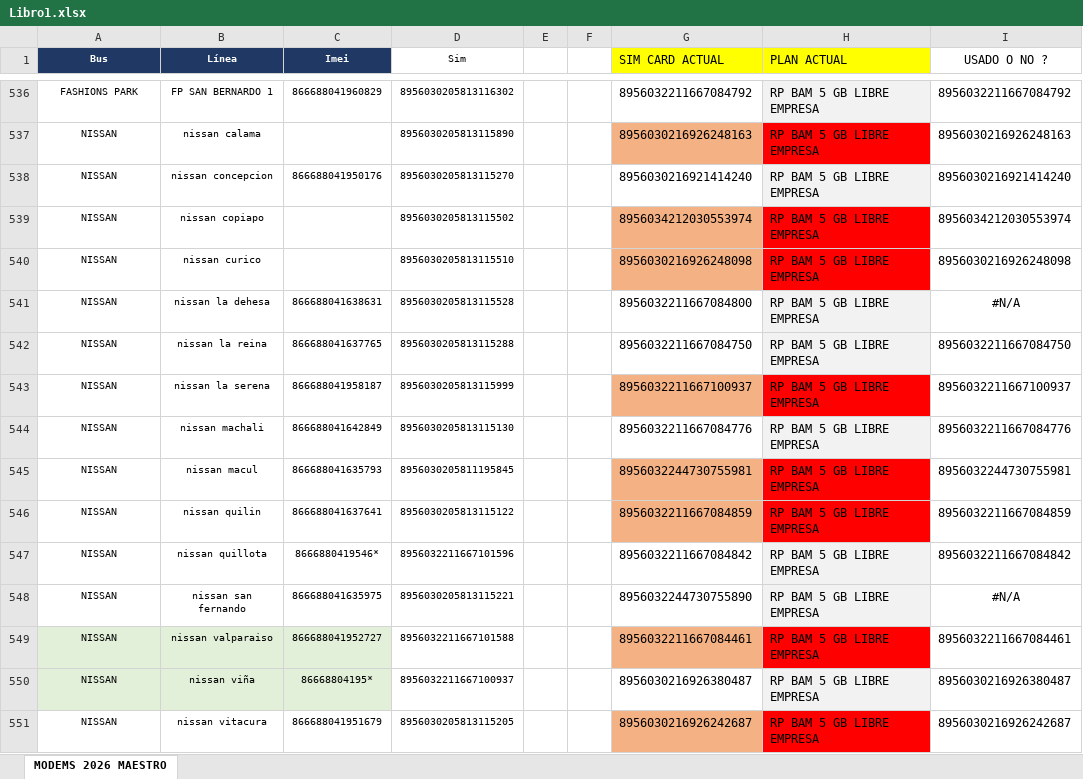
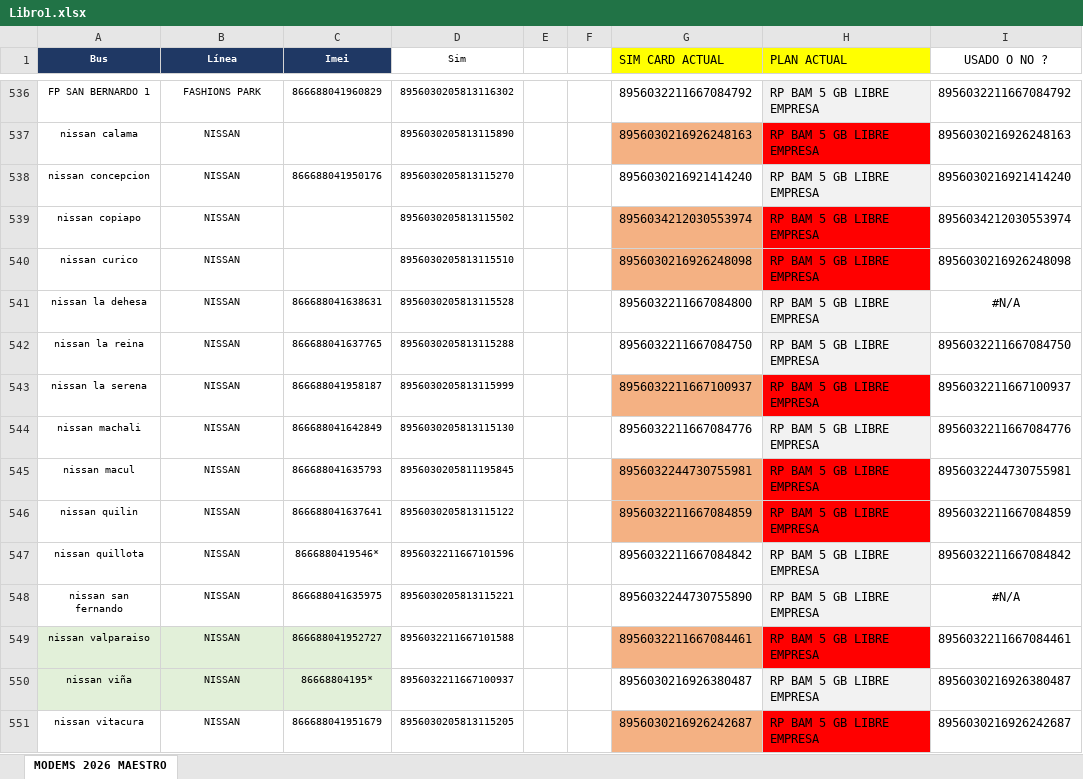
Before and after one commit to hleonCLduoc/sim-manager, an Excel workbook: Libro1.xlsx, sheet MODEMS 2026 MAESTRO, drawn as a sheet; only a part is shown, gaps mark what is left out; values as stored, in another font and other column widths than the file's, no borders; conditional formats not drawn; the diff covers the shown part only; the diff names each change by its address in the sheet, - before the commit and + after, or states it on an @@ line.

```diff
--- a/Libro1.xlsx (sheet MODEMS 2026 MAESTRO)
+++ b/Libro1.xlsx (sheet MODEMS 2026 MAESTRO)
-A536 (Bus): FASHIONS PARK
+A536 (Bus): FP SAN BERNARDO 1
-B536 (Línea): FP SAN BERNARDO 1
+B536 (Línea): FASHIONS PARK
-A537 (Bus): NISSAN
+A537 (Bus): nissan calama
-B537 (Línea): nissan calama
+B537 (Línea): NISSAN
-A538 (Bus): NISSAN
+A538 (Bus): nissan concepcion
-B538 (Línea): nissan concepcion
+B538 (Línea): NISSAN
-A539 (Bus): NISSAN
+A539 (Bus): nissan copiapo
-B539 (Línea): nissan copiapo
+B539 (Línea): NISSAN
-A540 (Bus): NISSAN
+A540 (Bus): nissan curico
-B540 (Línea): nissan curico
+B540 (Línea): NISSAN
-A541 (Bus): NISSAN
+A541 (Bus): nissan la dehesa
-B541 (Línea): nissan la dehesa
+B541 (Línea): NISSAN
-A542 (Bus): NISSAN
+A542 (Bus): nissan la reina
-B542 (Línea): nissan la reina
+B542 (Línea): NISSAN
-A543 (Bus): NISSAN
+A543 (Bus): nissan la serena
-B543 (Línea): nissan la serena
+B543 (Línea): NISSAN
-A544 (Bus): NISSAN
+A544 (Bus): nissan machali
-B544 (Línea): nissan machali
+B544 (Línea): NISSAN
-A545 (Bus): NISSAN
+A545 (Bus): nissan macul
-B545 (Línea): nissan macul
+B545 (Línea): NISSAN
-A546 (Bus): NISSAN
+A546 (Bus): nissan quilin
-B546 (Línea): nissan quilin
+B546 (Línea): NISSAN
-A547 (Bus): NISSAN
+A547 (Bus): nissan quillota
-B547 (Línea): nissan quillota
+B547 (Línea): NISSAN
-A548 (Bus): NISSAN
+A548 (Bus): nissan san fernando
-B548 (Línea): nissan san fernando
+B548 (Línea): NISSAN
-A549 (Bus): NISSAN
+A549 (Bus): nissan valparaiso
-B549 (Línea): nissan valparaiso
+B549 (Línea): NISSAN
-A550 (Bus): NISSAN
+A550 (Bus): nissan viña
-B550 (Línea): nissan viña
+B550 (Línea): NISSAN
-A551 (Bus): NISSAN
+A551 (Bus): nissan vitacura
-B551 (Línea): nissan vitacura
+B551 (Línea): NISSAN
```
Also changed, not shown: 170 edited cells and cell formats elsewhere in this sheet, 9 other files.
